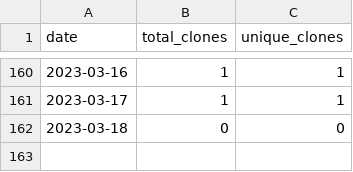
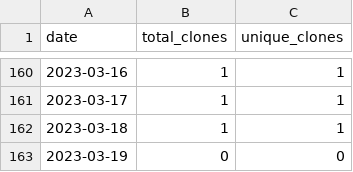
Before and after one commit to merrymitch/COMP5710, a CSV file: .traffic/clones.csv, drawn as a sheet; only a part is shown, gaps mark what is left out.

Commit message:
Updating repository traffic

```diff
--- a/.traffic/clones.csv
+++ b/.traffic/clones.csv
@@ -161,2 +161,3 @@ date,total_clones,unique_clones
 2023-03-17,1,1
-2023-03-18,0,0
+2023-03-18,1,1
+2023-03-19,0,0
```
Also changed, not shown: .traffic/views.csv, 3 other files.
